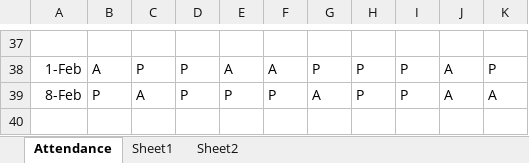
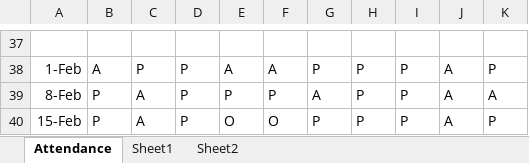
Before and after one commit to alakhpandya/all_batches, an Excel workbook: 2024AIDataScienceGNRClub/Attendance.xlsx, sheet Attendance, drawn as a sheet; only a part is shown, gaps mark what is left out; values as stored, in another font and other column widths than the file's, no borders; the diff names each change by its address in the sheet, - before the commit and + after, or states it on an @@ line.

```diff
--- a/2024AIDataScienceGNRClub/Attendance.xlsx (sheet Attendance)
+++ b/2024AIDataScienceGNRClub/Attendance.xlsx (sheet Attendance)
+row 40: 15-Feb | P | A | P | O | O | P | P | P | A | P
```
Also changed, not shown: 2024AIDataScienceGNRGeneral/Advanced Excel/feb8.xlsx, 2024AIDataScienceGNRGeneral/Attendance2.xlsx, 6 other files.
